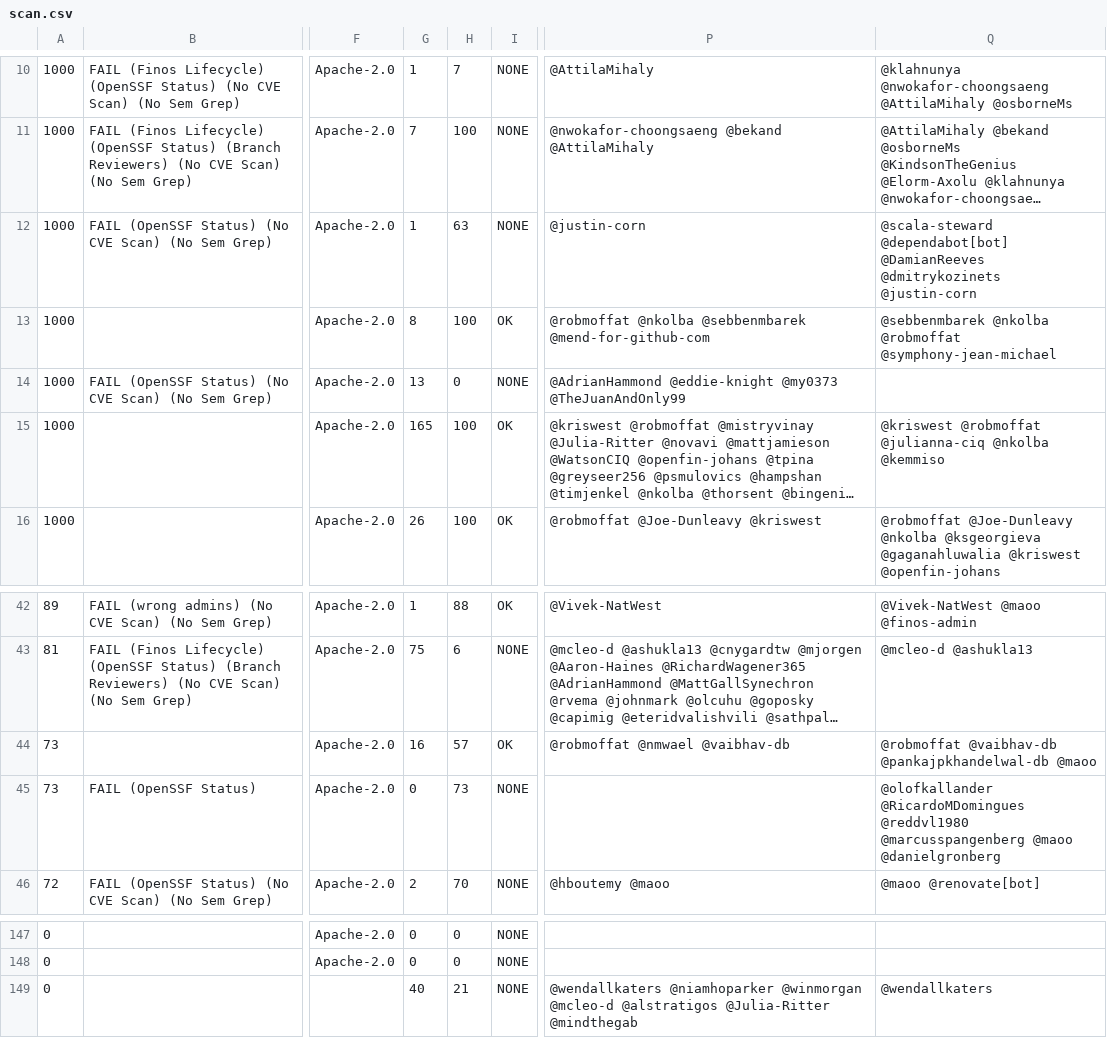
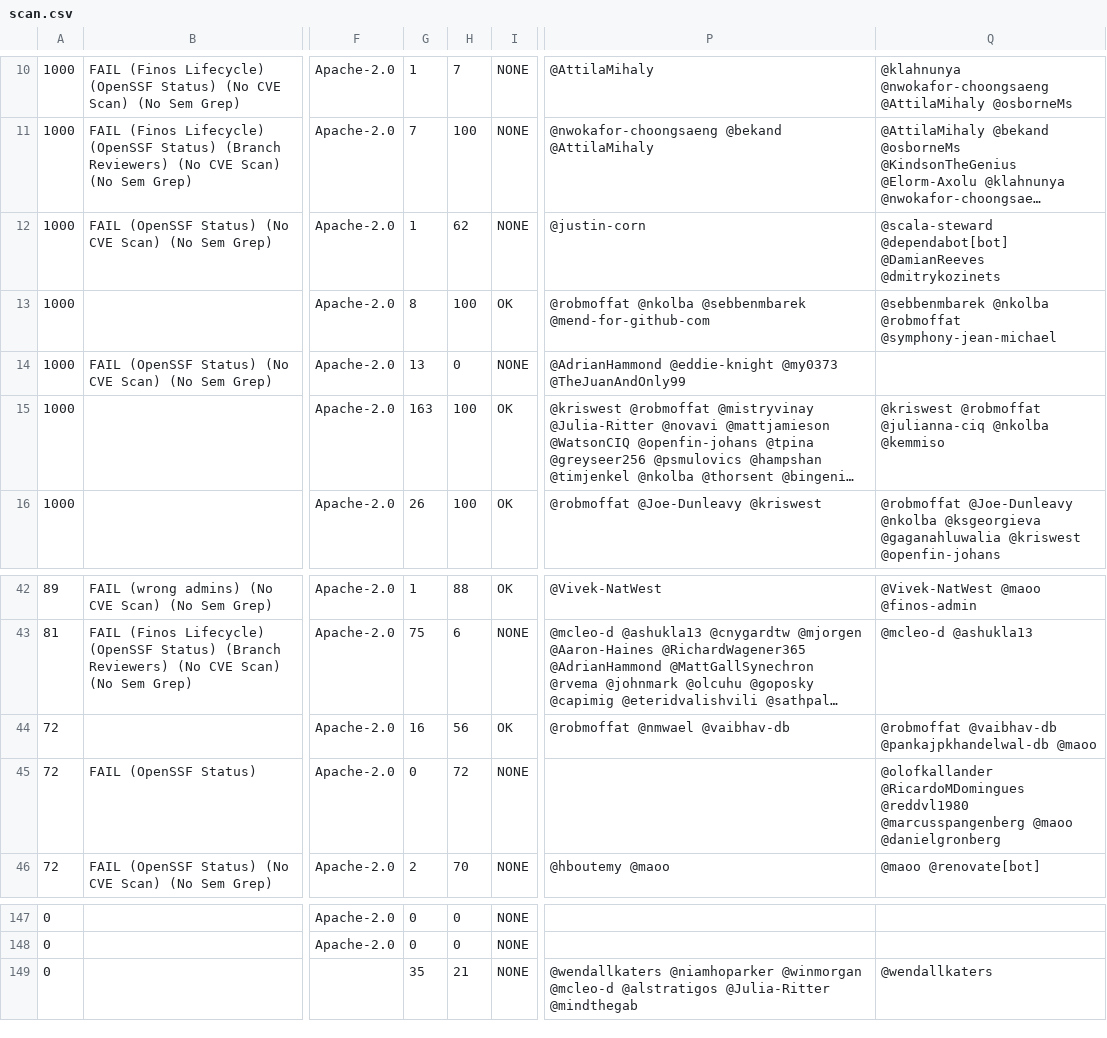
Before and after one commit to finos-labs/project-analysis, a CSV file: scan.csv, drawn as a sheet; only a part is shown, gaps mark what is left out; long unchanged cells end in …; the diff covers the shown part only; the diff names each change by its address in the sheet, - before the commit and + after, or states it on an @@ line.

Commit message:
Landscape Scanning Generated File

```diff
--- a/scan.csv
+++ b/scan.csv
-H12: 63
+H12: 62
-Q12: …@DamianReeves @dmitrykozinets @justin-corn
+Q12: …@DamianReeves @dmitrykozinets
-G15: 165
+G15: 163
-A44:A45: 73
+A44:A45: 72
-H44: 57
+H44: 56
-H45: 73
+H45: 72
-G149: 40
+G149: 35
```
Also changed, not shown: 3 added rows, 3 removed rows and 12 edited cells elsewhere in this file.
